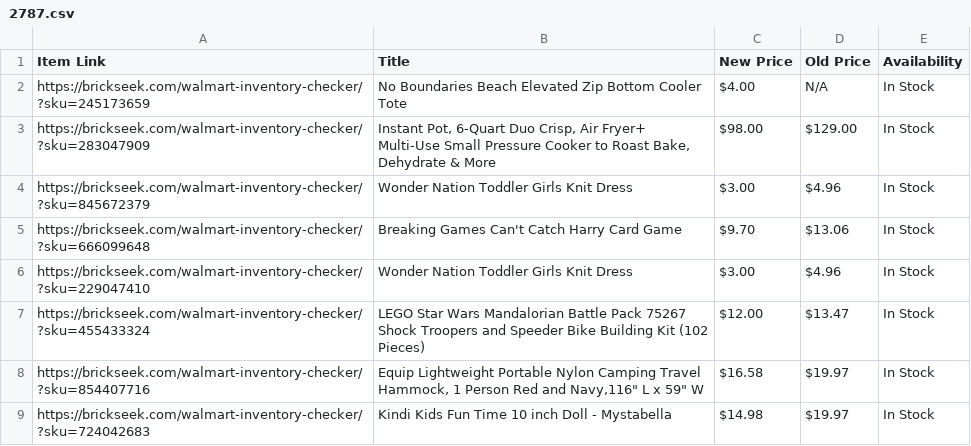
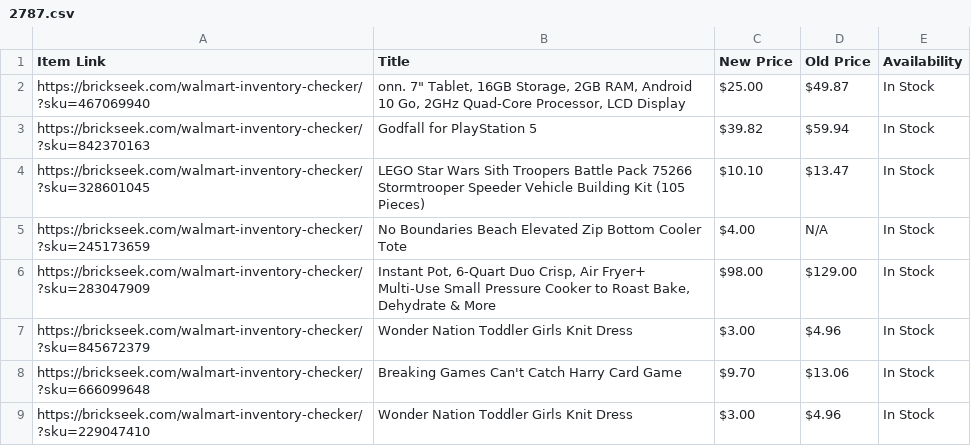
Before and after one commit to Professor42/brickseek, a CSV file: 2787.csv, drawn as a sheet; only a part is shown; the shorter side is filled out with more unchanged rows; the diff covers the shown part only; the diff names each change by its address in the sheet, - before the commit and + after, or states it on an @@ line.

```diff
--- a/2787.csv
+++ b/2787.csv
+row 2: https://brickseek.com/walmart-inventory-checker/?sku=467069940 | onn. 7" Tablet, 16GB Storage, 2GB RAM, Android 10 Go, 2GHz Quad-Core Processor, LCD Display | $25.00 | $49.87 | In Stock
+row 3: https://brickseek.com/walmart-inventory-checker/?sku=842370163 | Godfall for PlayStation 5 | $39.82 | $59.94 | In Stock
+row 4: https://brickseek.com/walmart-inventory-checker/?sku=328601045 | LEGO Star Wars Sith Troopers Battle Pack 75266 Stormtrooper Speeder Vehicle Building Kit (105 Pieces) | $10.10 | $13.47 | In Stock
```
Also changed, not shown: 1 added row and 19 removed rows elsewhere in this file, 1270.csv, 1 other file.
